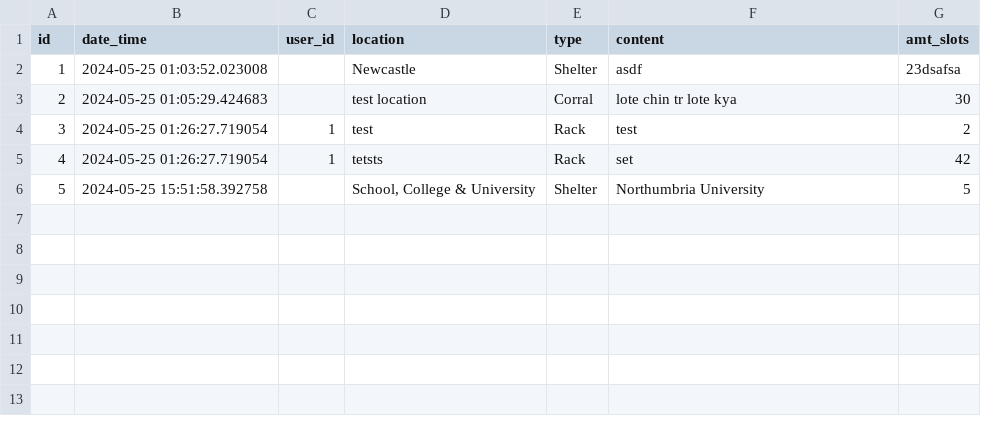
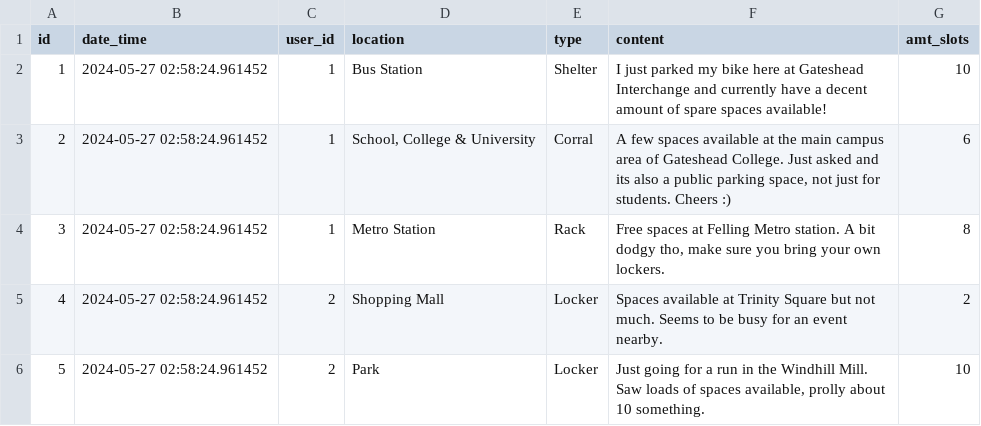
Before and after one commit to liamthura/gateshead-by-bike-eli, a CSV file: db/posts.csv, drawn as a sheet.

```diff
--- a/db/posts.csv
+++ b/db/posts.csv
@@ -1,6 +1,6 @@
 id,date_time,user_id,location,type,content,amt_slots
-1,2024-05-25 01:03:52.023008,,Newcastle,Shelter,asdf,23dsafsa
-2,2024-05-25 01:05:29.424683,,test location,Corral,lote chin tr lote kya,30
-3,2024-05-25 01:26:27.719054,1,test,Rack,test,2
-4,2024-05-25 01:26:27.719054,1,tetsts,Rack,set,42
-5,2024-05-25 15:51:58.392758,,"School, College & University",Shelter,Northumbria University,5
+1,2024-05-27 02:58:24.961452,1,Bus Station,Shelter,I just parked my bike here at Gateshead Interchange and currently have a decent amount of spare spaces available!,10
+2,2024-05-27 02:58:24.961452,1,"School, College & University",Corral,"A few spaces available at the main campus area of Gateshead College. Just asked and its also a public parking space, not just for students. Cheers :)",6
+3,2024-05-27 02:58:24.961452,1,Metro Station,Rack,"Free spaces at Felling Metro station. A bit dodgy tho, make sure you bring your own lockers.",8
+4,2024-05-27 02:58:24.961452,2,Shopping Mall,Locker,Spaces available at Trinity Square but not much. Seems to be busy for an event nearby.,2
+5,2024-05-27 02:58:24.961452,2,Park,Locker,"Just going for a run in the Windhill Mill. Saw loads of spaces available, prolly about 10 something.",10
```
Also changed, not shown: db/content_reports.csv, db/crime_reports.csv, 6 other files.
